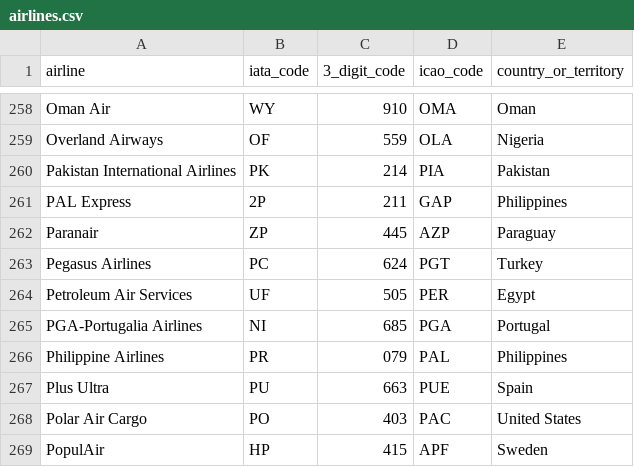
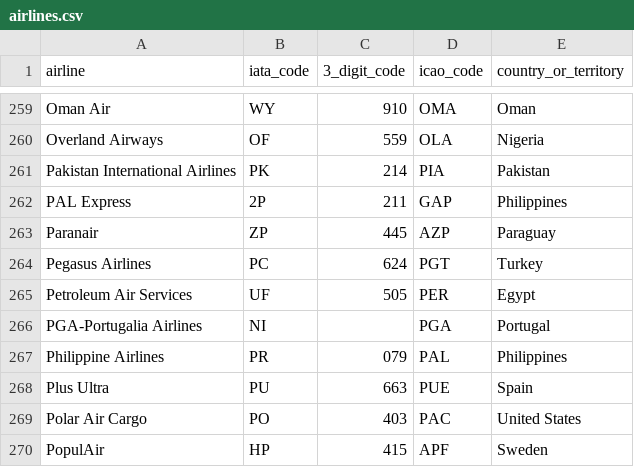
Before and after one commit to tiagohillebrandt/aerofetch, a CSV file: data/airlines.csv, drawn as a sheet; only a part is shown, gaps mark what is left out; the diff covers the shown part only.

```diff
--- a/data/airlines.csv
+++ b/data/airlines.csv
@@ -264,3 +265,3 @@ Pegasus Airlines;PC;624;PGT;Turkey
 Petroleum Air Services;UF;505;PER;Egypt
-PGA-Portugalia Airlines;NI;685;PGA;Portugal
+PGA-Portugalia Airlines;NI;;PGA;Portugal
 Philippine Airlines;PR;079;PAL;Philippines
```
Also changed, not shown: 2 added rows, 1 removed row and 3 edited cells elsewhere in this file, 2 other files.
